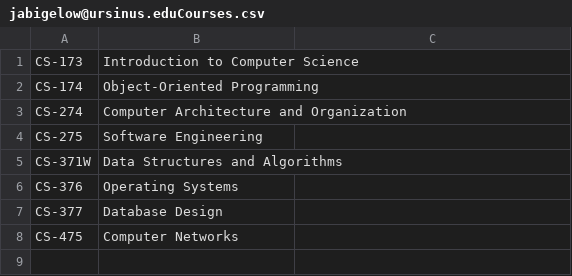
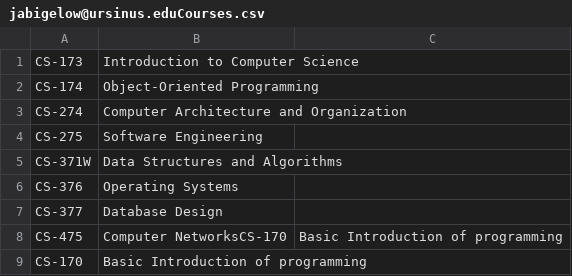
Before and after one commit to itoshikihiro/UniSourceServer, a CSV file: Content/files/jabigelow@ursinus.eduCourses.csv, drawn as a sheet.

Commit message:
New update for adding new course function

```diff
--- a/Content/files/jabigelow@ursinus.eduCourses.csv
+++ b/Content/files/jabigelow@ursinus.eduCourses.csv
@@ -7,2 +7,3 @@ CS-376,Operating Systems
 CS-377,Database Design
-CS-475,Computer Networks
+CS-475,Computer NetworksCS-170,Basic Introduction of programming
+CS-170,Basic Introduction of programming
```
Also changed, not shown: 3 other files.
